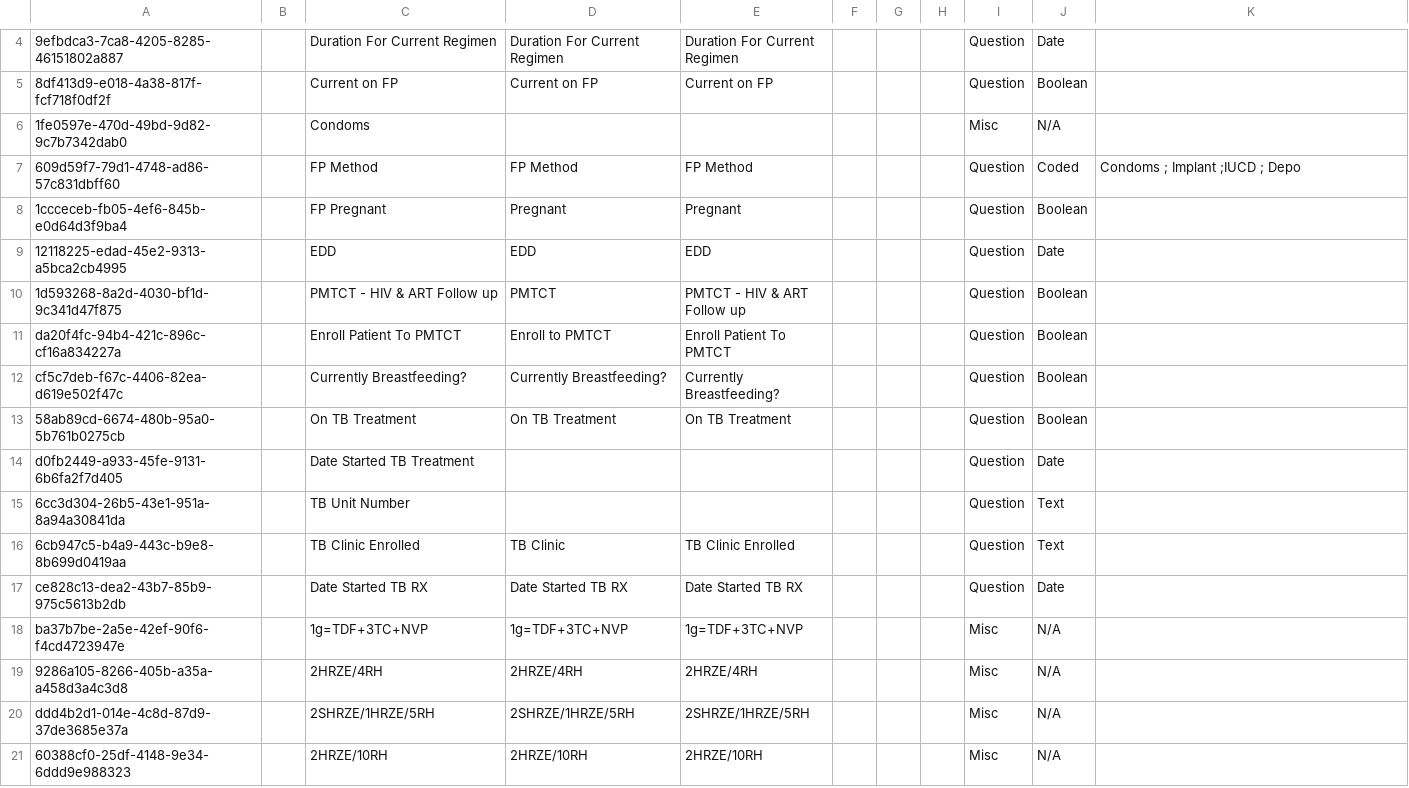
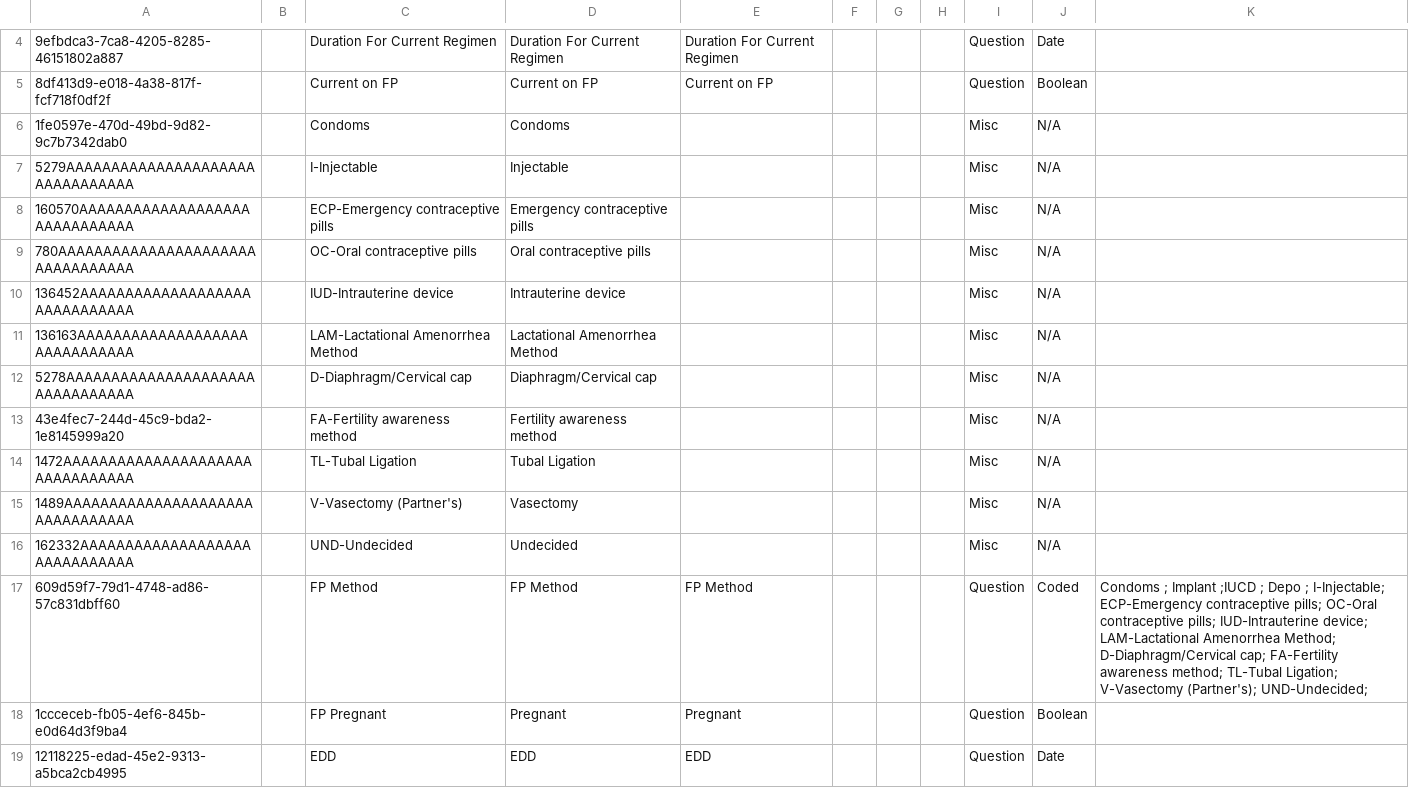
Before and after one commit to njm2176/ssemr, a CSV file: distro/configuration/concepts/hiv_and_art_follow_up_concepts.csv, drawn as a sheet; only a part is shown, gaps mark what is left out; the shorter side is filled out with more unchanged rows; addresses are those after the commit; the diff names each change by its address in the sheet, - before the commit and + after, or states it on an @@ line.

Commit message:
Added Additional FP Methods

```diff
--- a/distro/configuration/concepts/hiv_and_art_follow_up_concepts.csv
+++ b/distro/configuration/concepts/hiv_and_art_follow_up_concepts.csv
-D6: (empty)
+D6: Condoms
+row 7: 5279AAAAAAAAAAAAAAAAAAAAAAAAAAAAAAAA |  | I-Injectable | Injectable |  |  |  |  | Misc | N/A
+row 8: 160570AAAAAAAAAAAAAAAAAAAAAAAAAAAAAA |  | ECP-Emergency contraceptive pills | Emergency contraceptive pills |  |  |  |  | Misc | N/A
+row 9: 780AAAAAAAAAAAAAAAAAAAAAAAAAAAAAAAAA |  | OC-Oral contraceptive pills | Oral contraceptive pills |  |  |  |  | Misc | N/A
+row 10: 136452AAAAAAAAAAAAAAAAAAAAAAAAAAAAAA |  | IUD-Intrauterine device | Intrauterine device |  |  |  |  | Misc | N/A
+row 11: 136163AAAAAAAAAAAAAAAAAAAAAAAAAAAAAA |  | LAM-Lactational Amenorrhea Method | Lactational Amenorrhea Method |  |  |  |  | Misc | N/A
+row 12: 5278AAAAAAAAAAAAAAAAAAAAAAAAAAAAAAAA |  | D-Diaphragm/Cervical cap | Diaphragm/Cervical cap |  |  |  |  | Misc | N/A
+row 13: 43e4fec7-244d-45c9-bda2-1e8145999a20 |  | FA-Fertility awareness method | Fertility awareness method |  |  |  |  | Misc | N/A
+row 14: 1472AAAAAAAAAAAAAAAAAAAAAAAAAAAAAAAA |  | TL-Tubal Ligation | Tubal Ligation |  |  |  |  | Misc | N/A
+row 15: 1489AAAAAAAAAAAAAAAAAAAAAAAAAAAAAAAA |  | V-Vasectomy (Partner's) | Vasectomy |  |  |  |  | Misc | N/A
+row 16: 162332AAAAAAAAAAAAAAAAAAAAAAAAAAAAAA |  | UND-Undecided | Undecided |  |  |  |  | Misc | N/A
-K17: …; Depo
+K17: …; Depo ; I-Injectable; ECP-Emergency contraceptive pills; OC-Oral contraceptive pills; IUD-Intrauterine device; LAM-Lactational Amenorrhea Method; D-Diaphragm/Cervical cap; FA-Fertility awareness method; TL-Tubal Ligation; V-Vasectomy (Partner's); UND-Undecided;
```
Also changed, not shown: 1 other file.
